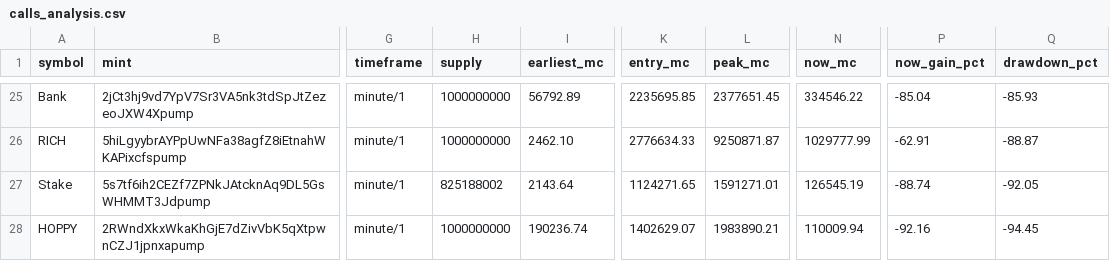
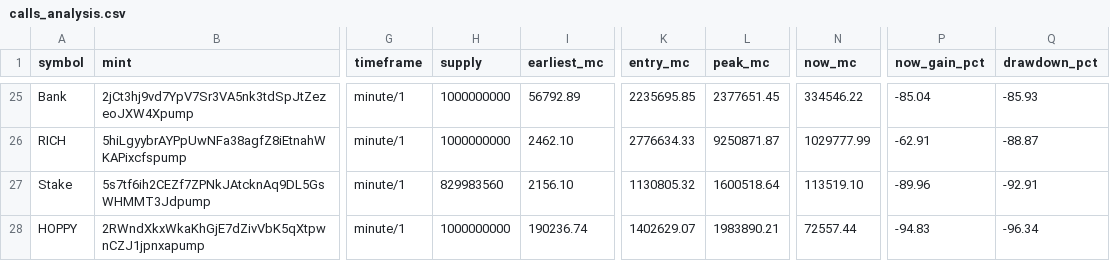
Before and after one commit to nikolan17/pumpfun-call-analyzer, a CSV file: calls_analysis.csv, drawn as a sheet; only a part is shown, gaps mark what is left out; the diff covers the shown part only; the diff names each change by its address in the sheet, - before the commit and + after, or states it on an @@ line.

```diff
--- a/calls_analysis.csv
+++ b/calls_analysis.csv
-H27 (supply): 825188002
+H27 (supply): 829983560
-I27 (earliest_mc): 2143.64
+I27 (earliest_mc): 2156.10
-K27 (entry_mc): 1124271.65
+K27 (entry_mc): 1130805.32
-L27 (peak_mc): 1591271.01
+L27 (peak_mc): 1600518.64
-N27 (now_mc): 126545.19
+N27 (now_mc): 113519.10
-P27 (now_gain_pct): -88.74
+P27 (now_gain_pct): -89.96
-Q27 (drawdown_pct): -92.05
+Q27 (drawdown_pct): -92.91
-N28 (now_mc): 110009.94
+N28 (now_mc): 72557.44
-P28 (now_gain_pct): -92.16
+P28 (now_gain_pct): -94.83
-Q28 (drawdown_pct): -94.45
+Q28 (drawdown_pct): -96.34
```
Also changed, not shown: 2 added rows and 15 edited cells elsewhere in this file, calls_detected.csv, 1 other file.
